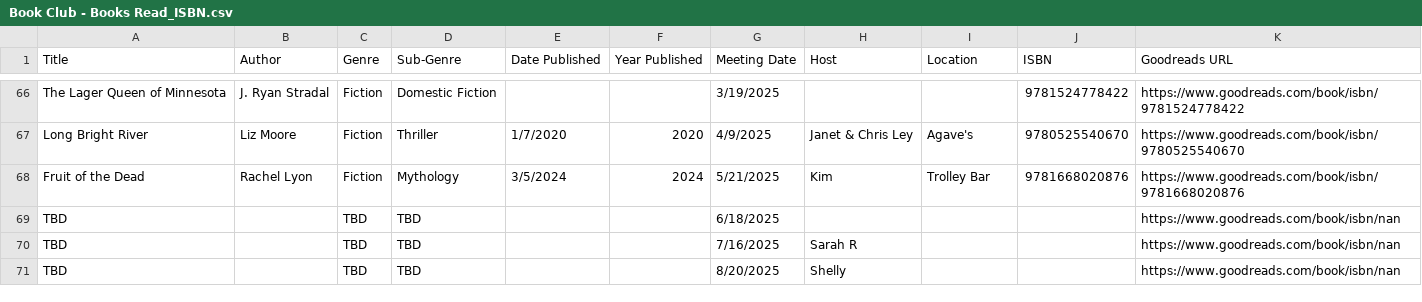
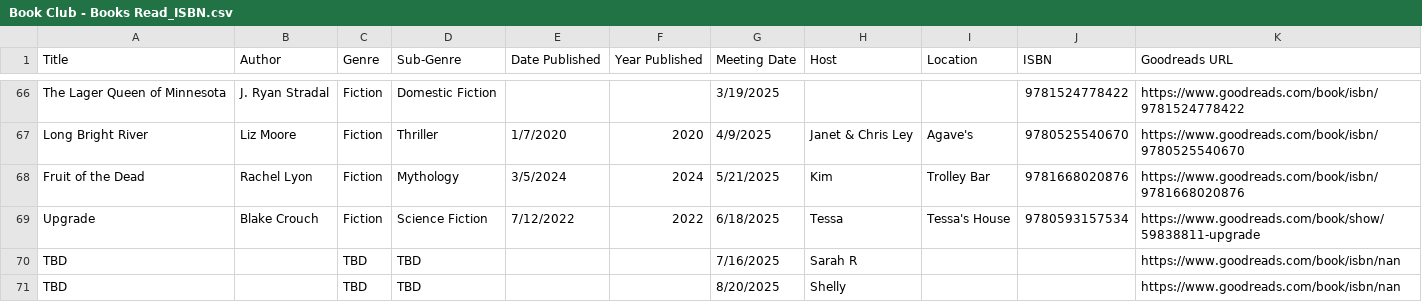
Before and after one commit to kellybearclawz/bookclub, a CSV file: Book Club - Books Read_ISBN.csv, drawn as a sheet; only a part is shown, gaps mark what is left out.

Commit message:
Update Book Club - Books Read_ISBN.csv

```diff
--- a/Book Club - Books Read_ISBN.csv
+++ b/Book Club - Books Read_ISBN.csv
@@ -68,3 +68,3 @@ Long Bright River,Liz Moore,Fiction,Thriller,1/7/2020,2020,4/9/2025,Janet & Chri
 Fruit of the Dead,Rachel Lyon,Fiction,Mythology,3/5/2024,2024,5/21/2025,Kim,Trolley Bar,9781668020876,https://www.goodreads.com/book/isbn/9781668020876
-TBD,,TBD,TBD,,,6/18/2025,,,,https://www.goodreads.com/book/isbn/nan
+Upgrade,Blake Crouch,Fiction,Science Fiction,7/12/2022,2022,6/18/2025,Tessa,Tessa's House,9780593157534,https://www.goodreads.com/book/show/59838811-upgrade
 TBD,,TBD,TBD,,,7/16/2025,Sarah R,,,https://www.goodreads.com/book/isbn/nan
```
